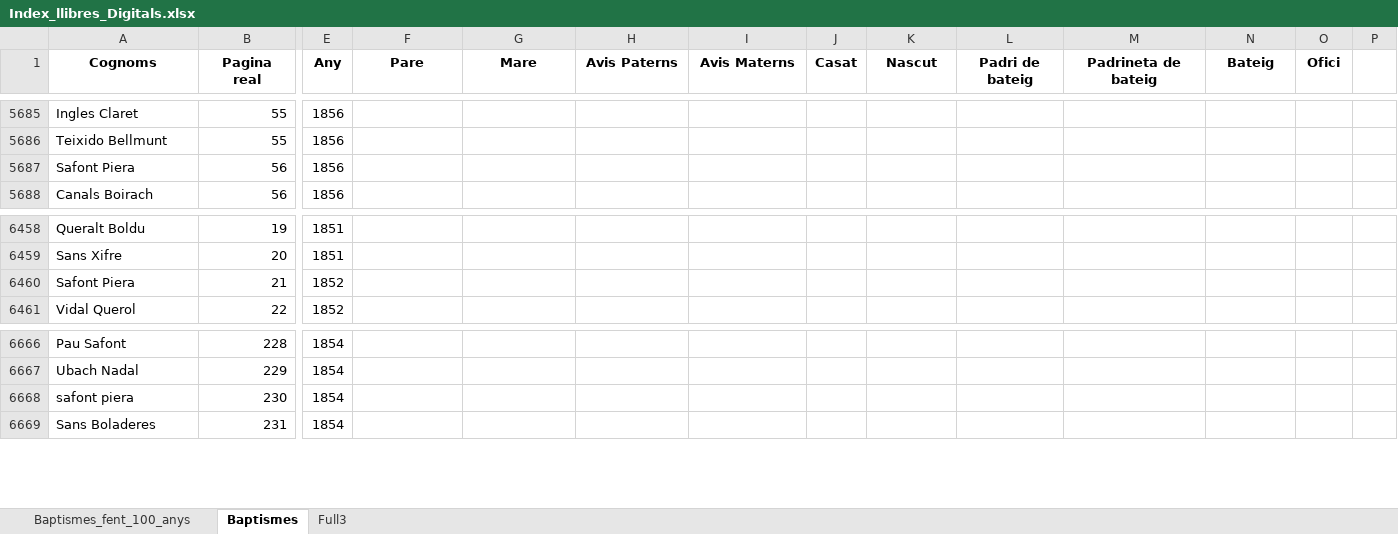
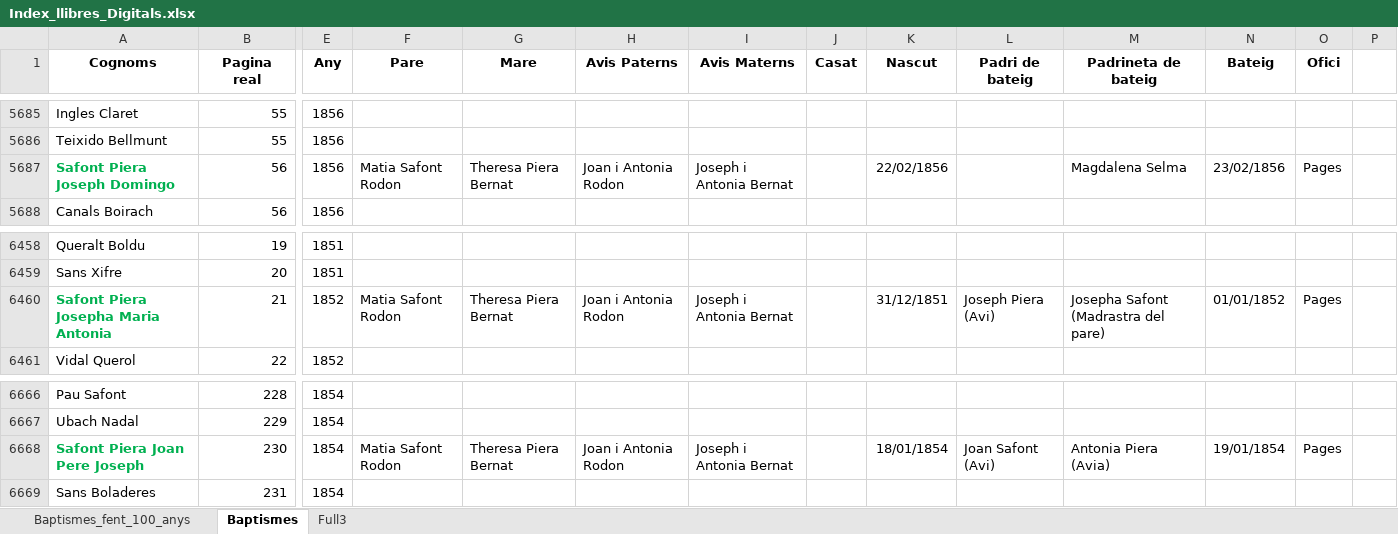
Before and after one commit to arbreFamiliar/DadesGenerals, an Excel workbook: Bisbats/Catalunya/Tarragona/Arbeca/Sagraments/Baptismes/Excel/Index_llibres_Digitals.xlsx, sheet Baptismes, drawn as a sheet; only a part is shown, gaps mark what is left out; values as stored, in another font and other column widths than the file's, no borders; the diff covers the shown part only; the diff names each change by its address in the sheet, - before the commit and + after, or states it on an @@ line.

Commit message:
Afegides dades per a Safont Piera

```diff
--- a/Bisbats/Catalunya/Tarragona/Arbeca/Sagraments/Baptismes/Excel/Index_llibres_Digitals.xlsx (sheet Baptismes)
+++ b/Bisbats/Catalunya/Tarragona/Arbeca/Sagraments/Baptismes/Excel/Index_llibres_Digitals.xlsx (sheet Baptismes)
-A5687 (Cognoms): Safont Piera
+A5687 (Cognoms): Safont Piera Joseph Domingo
@@ A5687 bold: off → on, text colour: black → #00B050 @@
-F5687 (Pare): (empty)
+F5687 (Pare): Matia Safont Rodon
-G5687 (Mare): (empty)
+G5687 (Mare): Theresa Piera Bernat
-H5687 (Avis Paterns): (empty)
+H5687 (Avis Paterns): Joan i Antonia Rodon
-I5687 (Avis Materns): (empty)
+I5687 (Avis Materns): Joseph i Antonia Bernat
-K5687 (Nascut): (empty)
+K5687 (Nascut): 22/02/1856
-M5687 (Padrineta de bateig): (empty)
+M5687 (Padrineta de bateig): Magdalena Selma
-N5687 (Bateig): (empty)
+N5687 (Bateig): 23/02/1856
-O5687 (Ofici): (empty)
+O5687 (Ofici): Pages
-A6460 (Cognoms): Safont Piera
+A6460 (Cognoms): Safont Piera Josepha Maria Antonia
@@ A6460 bold: off → on, text colour: black → #00B050 @@
-F6460 (Pare): (empty)
+F6460 (Pare): Matia Safont Rodon
-G6460 (Mare): (empty)
+G6460 (Mare): Theresa Piera Bernat
-H6460 (Avis Paterns): (empty)
+H6460 (Avis Paterns): Joan i Antonia Rodon
-I6460 (Avis Materns): (empty)
+I6460 (Avis Materns): Joseph i Antonia Bernat
-K6460 (Nascut): (empty)
+K6460 (Nascut): 31/12/1851
-L6460 (Padri de bateig): (empty)
+L6460 (Padri de bateig): Joseph Piera (Avi)
-M6460 (Padrineta de bateig): (empty)
+M6460 (Padrineta de bateig): Josepha Safont (Madrastra del pare)
-N6460 (Bateig): (empty)
+N6460 (Bateig): 01/01/1852
-O6460 (Ofici): (empty)
+O6460 (Ofici): Pages
-A6668 (Cognoms): safont piera
+A6668 (Cognoms): Safont Piera Joan Pere Joseph
@@ A6668 bold: off → on, text colour: black → #00B050 @@
-F6668 (Pare): (empty)
+F6668 (Pare): Matia Safont Rodon
-G6668 (Mare): (empty)
+G6668 (Mare): Theresa Piera Bernat
-H6668 (Avis Paterns): (empty)
+H6668 (Avis Paterns): Joan i Antonia Rodon
-I6668 (Avis Materns): (empty)
+I6668 (Avis Materns): Joseph i Antonia Bernat
-K6668 (Nascut): (empty)
+K6668 (Nascut): 18/01/1854
-L6668 (Padri de bateig): (empty)
+L6668 (Padri de bateig): Joan Safont (Avi)
-M6668 (Padrineta de bateig): (empty)
+M6668 (Padrineta de bateig): Antonia Piera (Avia)
-N6668 (Bateig): (empty)
+N6668 (Bateig): 19/01/1854
-O6668 (Ofici): (empty)
+O6668 (Ofici): Pages
```
Also changed, not shown: 30 edited cells and cell formats elsewhere in this sheet.
